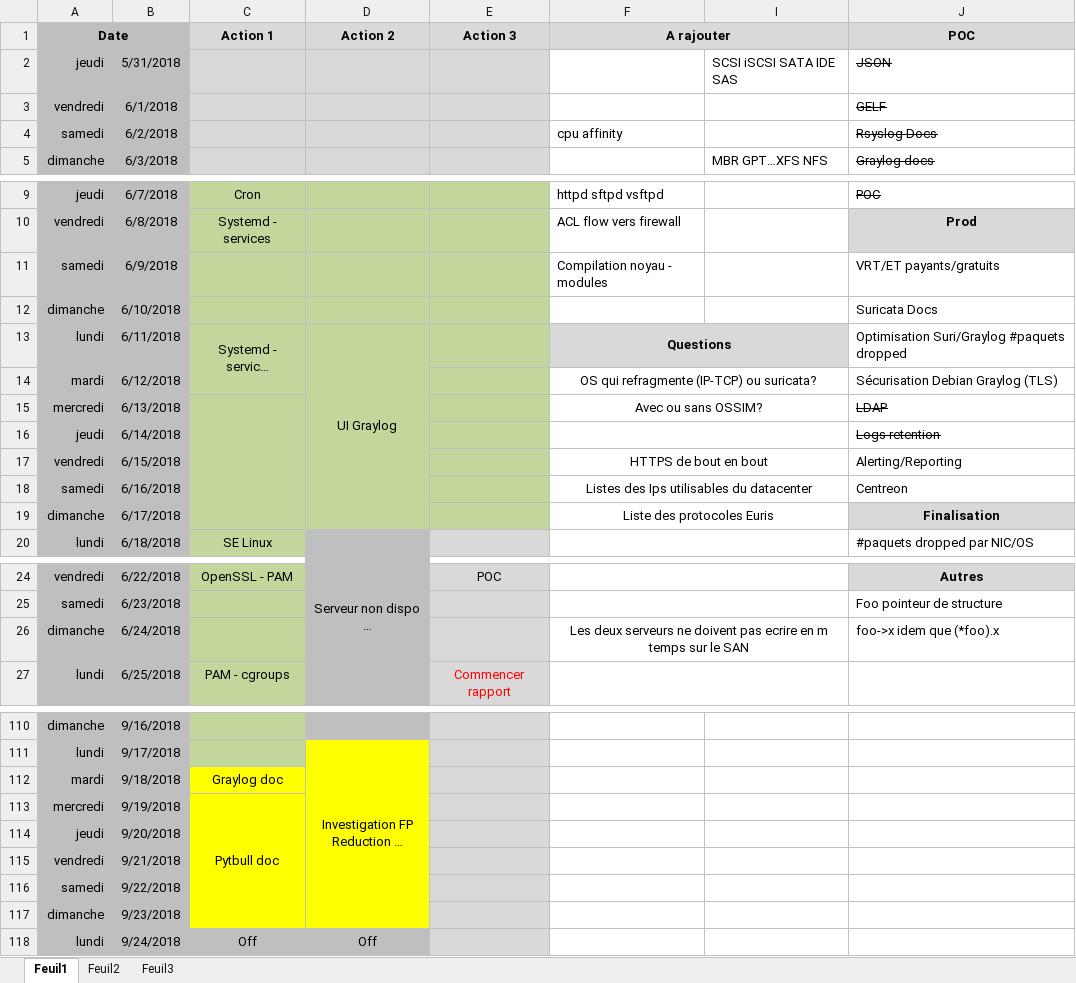
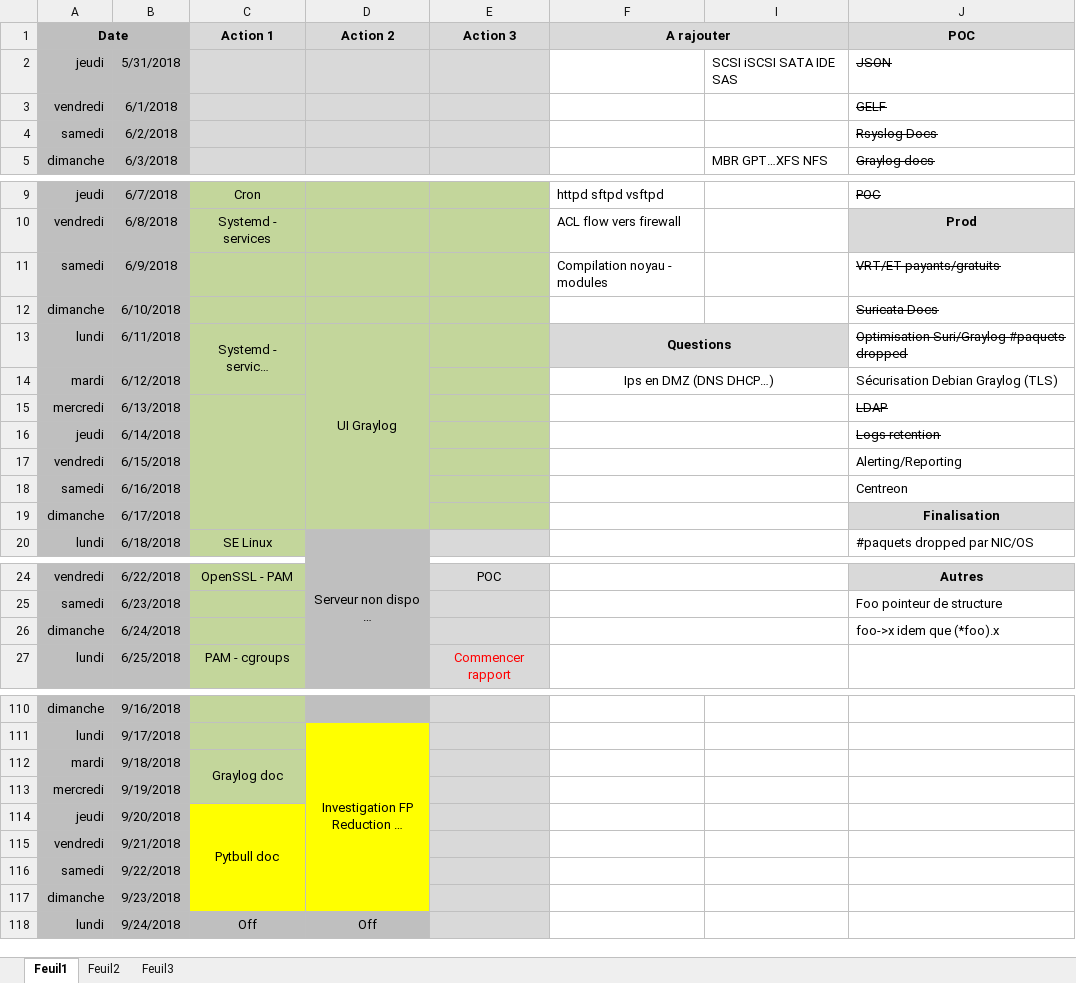
Before and after one commit to bruno-bettuzzi/Repo, an Excel workbook: Organisation.xlsx, sheet Feuil1, drawn as a sheet; only a part is shown, gaps mark what is left out; long unchanged cells end in …; values as stored, in another font and other column widths than the file's, no borders; the diff covers the shown part only; the diff names each change by its address in the sheet, - before the commit and + after, or states it on an @@ line.

```diff
--- a/Organisation.xlsx (sheet Feuil1)
+++ b/Organisation.xlsx (sheet Feuil1)
-F4 (A rajouter): cpu affinity
+F4 (A rajouter): (empty)
-J11:J13 strikethrough: off
+J11:J13 strikethrough: on
-F14 (A rajouter): OS qui refragmente (IP-TCP) ou suricata?
+F14 (A rajouter): Ips en DMZ (DNS DHCP…)
-F15 (A rajouter): Avec ou sans OSSIM?
+F15 (A rajouter): (empty)
-F17 (A rajouter): HTTPS de bout en bout
+F17 (A rajouter): (empty)
-F18 (A rajouter): Listes des Ips utilisables du datacenter
+F18 (A rajouter): (empty)
-F19 (A rajouter): Liste des protocoles Euris
+F19 (A rajouter): (empty)
-F26 (A rajouter): Les deux serveurs ne doivent pas ecrire en m temps sur le SAN
+F26 (A rajouter): (empty)
-C112:C113 fill: #FFFF00
+C112:C113 fill: #C3D69B
+C112:C113 merged
-C113 (Action 1): Pytbull doc
+C113 (Action 1): (empty)
-C113:C117 merged
-C114 (Action 1): (empty)
+C114 (Action 1): Pytbull doc
+C114:C117 merged
```
Also changed, not shown: 1 edited cell elsewhere in this sheet, Mise_a_niveau_annuelle.xlsx, 1 other file.
